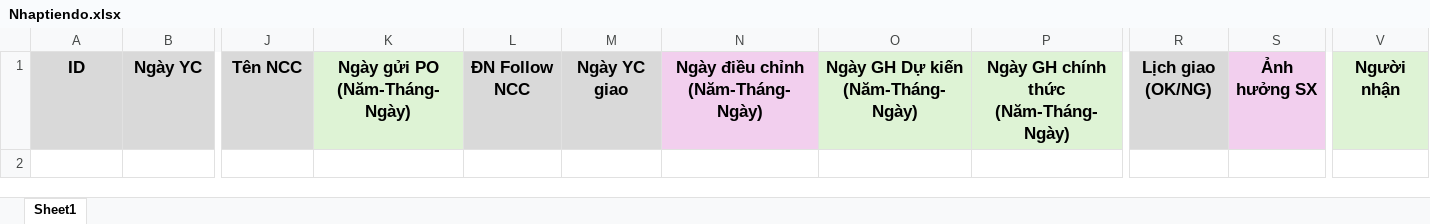
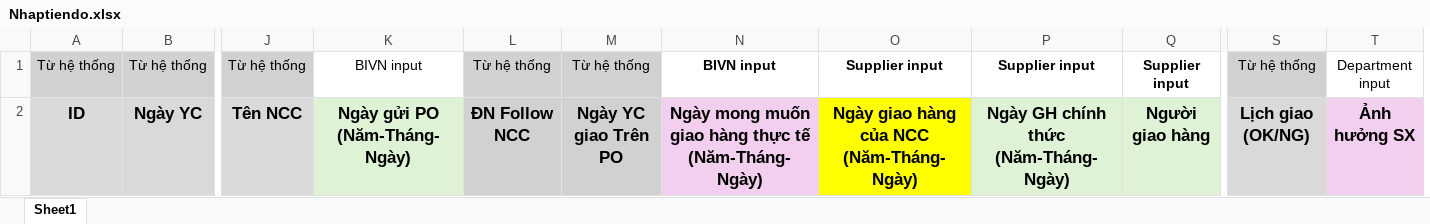
Before and after one commit to Tanbanla/KanziSystem, an Excel workbook: Data/Nhaptiendo.xlsx, sheet Sheet1, drawn as a sheet; only a part is shown, gaps mark what is left out; values as stored, in another font and other column widths than the file's, no borders; removed rows and columns are numbered as before the commit, all else as after; rows hold the shown columns only; ↵ is a line break in a cell; the diff names each change by its address in the sheet, - before the commit and + after, or states it on an @@ line.

```diff
--- a/Data/Nhaptiendo.xlsx (sheet Sheet1)
+++ b/Data/Nhaptiendo.xlsx (sheet Sheet1)
+column Q, row 2: Người giao hàng
-column V, row 1: Người nhận
+row 1: Từ hệ thống | Từ hệ thống | Từ hệ thống | BIVN input | Từ hệ thống | Từ hệ thống | BIVN input | Supplier input | Supplier input | Supplier input | Từ hệ thống | Department input
-M2: Ngày YC giao
+M2: Ngày YC giao Trên PO
-N2: Ngày điều chỉnh ↵ (Năm-Tháng-Ngày)
+N2: Ngày mong muốn giao hàng thực tế ↵ (Năm-Tháng-Ngày)
-O2: Ngày GH Dự kiến ↵ (Năm-Tháng-Ngày)
+O2: Ngày giao hàng của NCC ↵ (Năm-Tháng-Ngày)
-O2 fill: #DEF3D5
+O2 fill: #FFFF00
```
Also changed, not shown: 24 other files.
